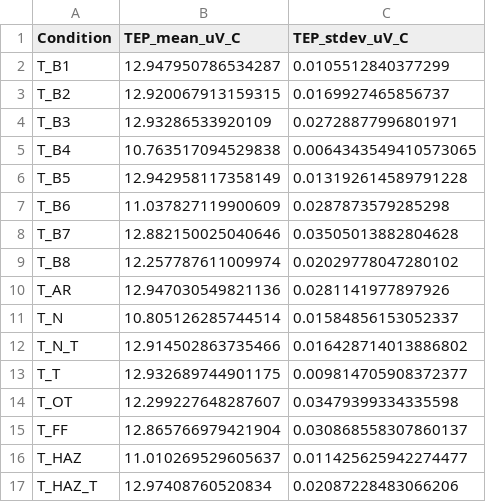
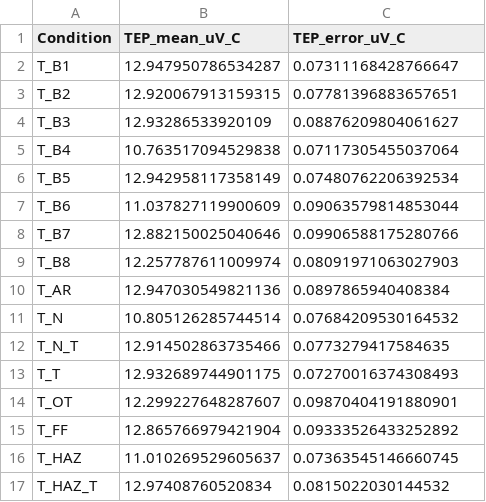
Before and after one commit to Marie-anneMawhin/Oct20_EPRI, a CSV file: Task1/Data/Cleaned_data/TUBE_tep_param_mean.csv, drawn as a sheet.

Commit message:
updated TUBE_tep_param_mean

```diff
--- a/Task1/Data/Cleaned_data/TUBE_tep_param_mean.csv
+++ b/Task1/Data/Cleaned_data/TUBE_tep_param_mean.csv
@@ -1,17 +1,17 @@
-Condition,TEP_mean_uV_C,TEP_stdev_uV_C
-T_B1,12.947950786534287,0.0105512840377299
-T_B2,12.920067913159315,0.0169927465856737
-T_B3,12.93286533920109,0.02728877996801971
-T_B4,10.763517094529838,0.0064343549410573065
-T_B5,12.942958117358149,0.013192614589791228
-T_B6,11.037827119900609,0.0287873579285298
-T_B7,12.882150025040646,0.03505013882804628
-T_B8,12.257787611009974,0.02029778047280102
-T_AR,12.947030549821136,0.0281141977897926
-T_N,10.805126285744514,0.01584856153052337
-T_N_T,12.914502863735466,0.016428714013886802
-T_T,12.932689744901175,0.009814705908372377
-T_OT,12.299227648287607,0.03479399334335598
-T_FF,12.865766979421904,0.030868558307860137
-T_HAZ,11.010269529605637,0.011425625942274477
-T_HAZ_T,12.97408760520834,0.02087228483066206
+Condition,TEP_mean_uV_C,TEP_error_uV_C
+T_B1,12.947950786534287,0.07311168428766647
+T_B2,12.920067913159315,0.07781396883657651
+T_B3,12.93286533920109,0.08876209804061627
+T_B4,10.763517094529838,0.07117305455037064
+T_B5,12.942958117358149,0.07480762206392534
+T_B6,11.037827119900609,0.09063579814853044
+T_B7,12.882150025040646,0.09906588175280766
+T_B8,12.257787611009974,0.08091971063027903
+T_AR,12.947030549821136,0.0897865940408384
+T_N,10.805126285744514,0.07684209530164532
+T_N_T,12.914502863735466,0.0773279417584635
+T_T,12.932689744901175,0.07270016374308493
+T_OT,12.299227648287607,0.09870404191880901
+T_FF,12.865766979421904,0.09333526433252892
+T_HAZ,11.010269529605637,0.07363545146660745
+T_HAZ_T,12.97408760520834,0.0815022030144532
```
